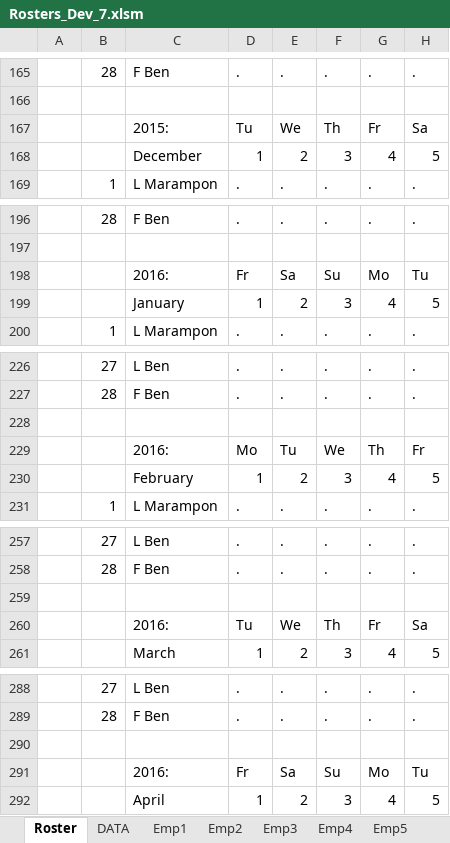
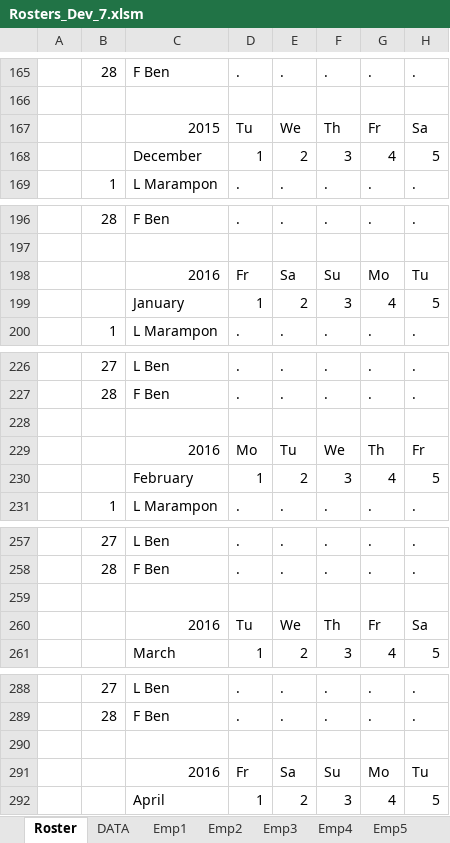
Before and after one commit to Blackpotch/Rosters17Dev, an Excel workbook: Rosters_Dev_7.xlsm, sheet Roster, drawn as a sheet; only a part is shown, gaps mark what is left out; values as stored, in another font and other column widths than the file's, no cell formats; charts and pictures and conditional formats not drawn; the diff covers the shown part only; the diff names each change by its address in the sheet, - before the commit and + after, or states it on an @@ line.

```diff
--- a/Rosters_Dev_7.xlsm (sheet Roster)
+++ b/Rosters_Dev_7.xlsm (sheet Roster)
-C167: 2015:
+C167: 2015
-C198: 2016:
+C198: 2016
-C229: 2016:
+C229: 2016
-C260: 2016:
+C260: 2016
-C291: 2016:
+C291: 2016
```
Also changed, not shown: 7 edited cells elsewhere in this sheet, sheet DATA, cell formats, charts or pictures, 1 other file.
